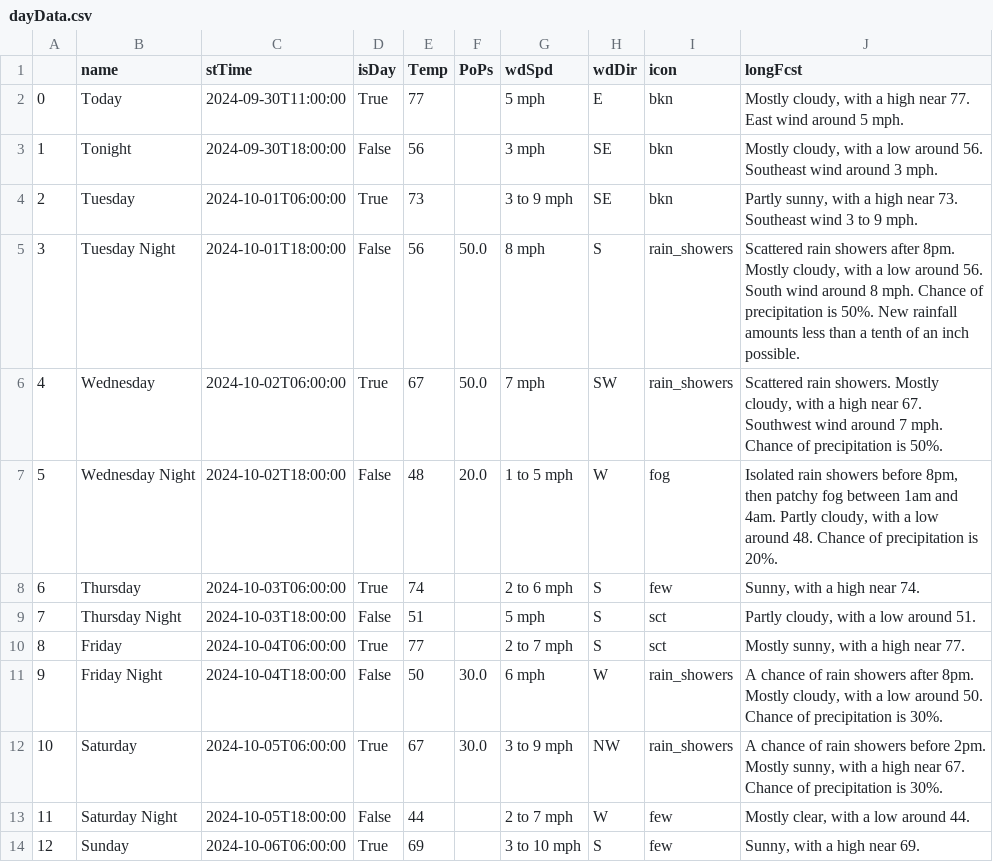
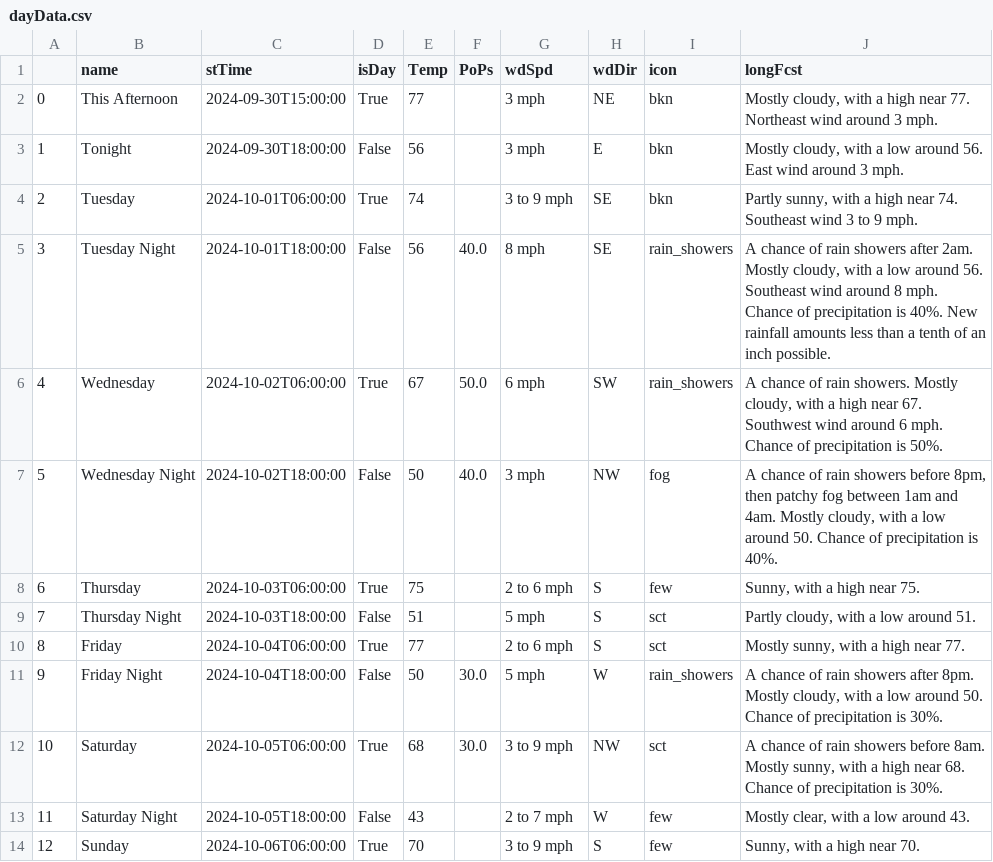
Before and after one commit to avinasharavind/weather-dashboard, a CSV file: static/files/dayData.csv, drawn as a sheet; only a part is shown; the diff covers the shown part only.

```diff
--- a/static/files/dayData.csv
+++ b/static/files/dayData.csv
@@ -1,14 +1,14 @@
 ,name,stTime,isDay,Temp,PoPs,wdSpd,wdDir,icon,longFcst
-0,Today,2024-09-30T11:00:00,True,77,,5 mph,E,bkn,"Mostly cloudy, with a high near 77. East wind around 5 mph."
-1,Tonight,2024-09-30T18:00:00,False,56,,3 mph,SE,bkn,"Mostly cloudy, with a low around 56. Southeast wind around 3 mph."
-2,Tuesday,2024-10-01T06:00:00,True,73,,3 to 9 mph,SE,bkn,"Partly sunny, with a high near 73. Southeast wind 3 to 9 mph."
-3,Tuesday Night,2024-10-01T18:00:00,False,56,50.0,8 mph,S,rain_showers,"Scattered rain showers after 8pm. Mostly cloudy, with a low around 56. South wind around 8 mph. Chance of precipitation is 50%. New rainfall amounts less than a tenth of an inch possible."
-4,Wednesday,2024-10-02T06:00:00,True,67,50.0,7 mph,SW,rain_showers,"Scattered rain showers. Mostly cloudy, with a high near 67. Southwest wind around 7 mph. Chance of precipitation is 50%."
-5,Wednesday Night,2024-10-02T18:00:00,False,48,20.0,1 to 5 mph,W,fog,"Isolated rain showers before 8pm, then patchy fog between 1am and 4am. Partly cloudy, with a low around 48. Chance of precipitation is 20%."
-6,Thursday,2024-10-03T06:00:00,True,74,,2 to 6 mph,S,few,"Sunny, with a high near 74."
+0,This Afternoon,2024-09-30T15:00:00,True,77,,3 mph,NE,bkn,"Mostly cloudy, with a high near 77. Northeast wind around 3 mph."
+1,Tonight,2024-09-30T18:00:00,False,56,,3 mph,E,bkn,"Mostly cloudy, with a low around 56. East wind around 3 mph."
+2,Tuesday,2024-10-01T06:00:00,True,74,,3 to 9 mph,SE,bkn,"Partly sunny, with a high near 74. Southeast wind 3 to 9 mph."
+3,Tuesday Night,2024-10-01T18:00:00,False,56,40.0,8 mph,SE,rain_showers,"A chance of rain showers after 2am. Mostly cloudy, with a low around 56. Southeast wind around 8 mph. Chance of precipitation is 40%. New rainfall amounts less than a tenth of an inch possible."
+4,Wednesday,2024-10-02T06:00:00,True,67,50.0,6 mph,SW,rain_showers,"A chance of rain showers. Mostly cloudy, with a high near 67. Southwest wind around 6 mph. Chance of precipitation is 50%."
+5,Wednesday Night,2024-10-02T18:00:00,False,50,40.0,3 mph,NW,fog,"A chance of rain showers before 8pm, then patchy fog between 1am and 4am. Mostly cloudy, with a low around 50. Chance of precipitation is 40%."
+6,Thursday,2024-10-03T06:00:00,True,75,,2 to 6 mph,S,few,"Sunny, with a high near 75."
 7,Thursday Night,2024-10-03T18:00:00,False,51,,5 mph,S,sct,"Partly cloudy, with a low around 51."
-8,Friday,2024-10-04T06:00:00,True,77,,2 to 7 mph,S,sct,"Mostly sunny, with a high near 77."
-9,Friday Night,2024-10-04T18:00:00,False,50,30.0,6 mph,W,rain_showers,"A chance of rain showers after 8pm. Mostly cloudy, with a low around 50. Chance of precipitation is 30%."
-10,Saturday,2024-10-05T06:00:00,True,67,30.0,3 to 9 mph,NW,rain_showers,"A chance of rain showers before 2pm. Mostly sunny, with a high near 67. Chance of precipitation is 30%."
-11,Saturday Night,2024-10-05T18:00:00,False,44,,2 to 7 mph,W,few,"Mostly clear, with a low around 44."
-12,Sunday,2024-10-06T06:00:00,True,69,,3 to 10 mph,S,few,"Sunny, with a high near 69."
+8,Friday,2024-10-04T06:00:00,True,77,,2 to 6 mph,S,sct,"Mostly sunny, with a high near 77."
+9,Friday Night,2024-10-04T18:00:00,False,50,30.0,5 mph,W,rain_showers,"A chance of rain showers after 8pm. Mostly cloudy, with a low around 50. Chance of precipitation is 30%."
+10,Saturday,2024-10-05T06:00:00,True,68,30.0,3 to 9 mph,NW,sct,"A chance of rain showers before 8am. Mostly sunny, with a high near 68. Chance of precipitation is 30%."
+11,Saturday Night,2024-10-05T18:00:00,False,43,,2 to 7 mph,W,few,"Mostly clear, with a low around 43."
+12,Sunday,2024-10-06T06:00:00,True,70,,3 to 9 mph,S,few,"Sunny, with a high near 70."
```
Also changed, not shown: 3 edited cells elsewhere in this file, static/files/hourData.csv, 3 other files.
